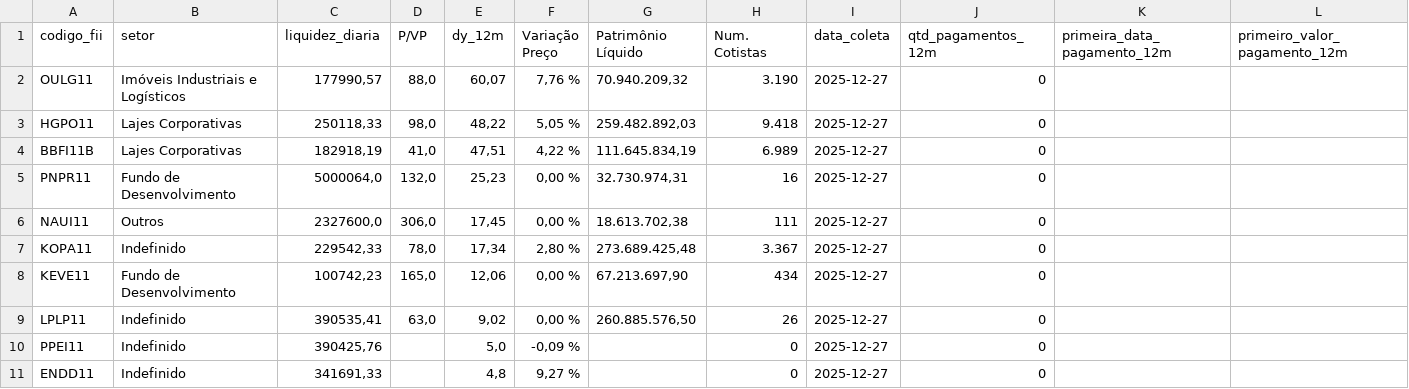
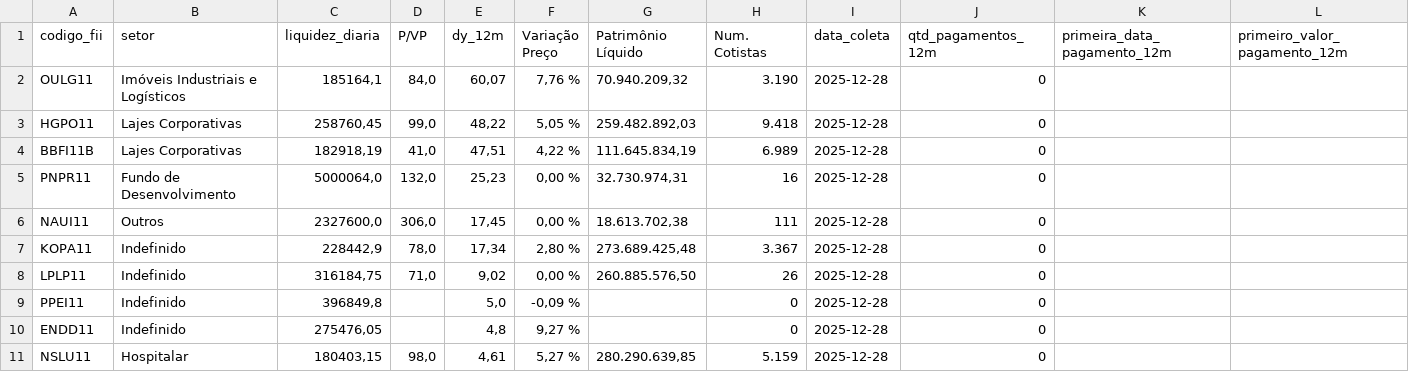
Before and after one commit to VBGVictor/CVM-FII-Data, a CSV file: output/dados_projeto/top10_dividendos_fii_com_pagamentos.csv, drawn as a sheet; only a part is shown; removed rows and columns are numbered as before the commit, all else as after; rows hold the shown columns only; the diff names each change by its address in the sheet, - before the commit and + after, or states it on an @@ line.

```diff
--- a/output/dados_projeto/top10_dividendos_fii_com_pagamentos.csv
+++ b/output/dados_projeto/top10_dividendos_fii_com_pagamentos.csv
-C2 (liquidez_diaria): 177990,57
+C2 (liquidez_diaria): 185164,1
-D2 (P/VP): 88,0
+D2 (P/VP): 84,0
-I2:I7 (data_coleta): 2025-12-27
+I2:I7 (data_coleta): 2025-12-28
-C3 (liquidez_diaria): 250118,33
+C3 (liquidez_diaria): 258760,45
-D3 (P/VP): 98,0
+D3 (P/VP): 99,0
-C7 (liquidez_diaria): 229542,33
+C7 (liquidez_diaria): 228442,9
-row 8: KEVE11 | Fundo de Desenvolvimento | 100742,23 | 165,0 | 12,06 | 0,00 % | 67.213.697,90 | 434 | 2025-12-27 | 0
-C8 (liquidez_diaria): 390535,41
+C8 (liquidez_diaria): 316184,75
-D8 (P/VP): 63,0
+D8 (P/VP): 71,0
-I8:I10 (data_coleta): 2025-12-27
+I8:I10 (data_coleta): 2025-12-28
-C9 (liquidez_diaria): 390425,76
+C9 (liquidez_diaria): 396849,8
-C10 (liquidez_diaria): 341691,33
+C10 (liquidez_diaria): 275476,05
+row 11: NSLU11 | Hospitalar | 180403,15 | 98,0 | 4,61 | 5,27 % | 280.290.639,85 | 5.159 | 2025-12-28 | 0
```
Also changed, not shown: output/dados_projeto/consolidado_fii_imovel_desempenho.csv, output/dados_projeto/datas_pagamento_dividendos.csv, 20 other files.
